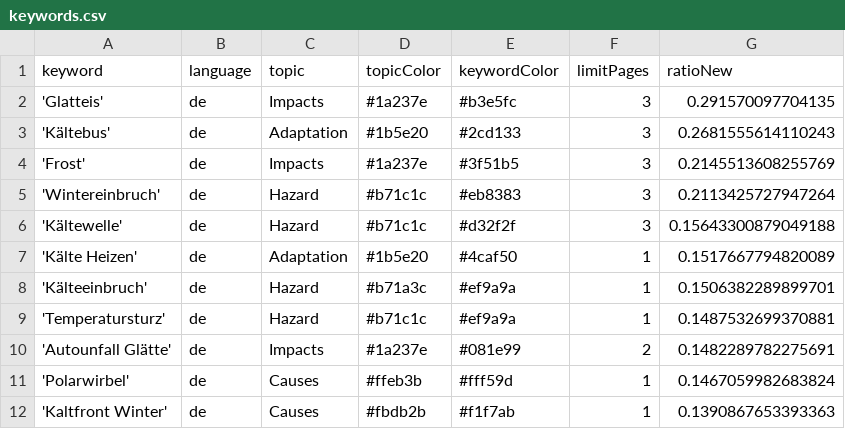
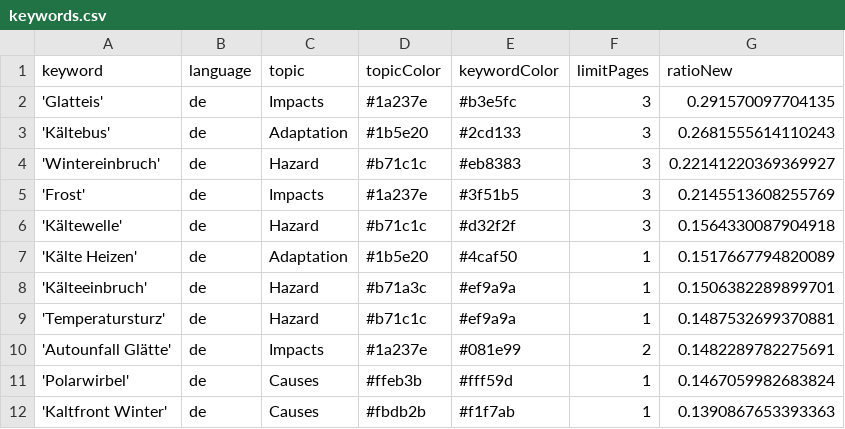
Before and after one commit to annajungfleischnews/coldIsComing, a CSV file: keywords.csv, drawn as a sheet; only a part is shown.

```diff
--- a/keywords.csv
+++ b/keywords.csv
@@ -3,5 +3,5 @@ keyword,language,topic,topicColor,keywordColor,limitPages,ratioNew
 'Kältebus',de,Adaptation,#1b5e20,#2cd133,3,0.2681555614110243
+'Wintereinbruch',de,Hazard,#b71c1c,#eb8383,3,0.22141220369369927
 'Frost',de,Impacts,#1a237e,#3f51b5,3,0.2145513608255769
-'Wintereinbruch',de,Hazard,#b71c1c,#eb8383,3,0.2113425727947264
-'Kältewelle',de,Hazard,#b71c1c,#d32f2f,3,0.15643300879049188
+'Kältewelle',de,Hazard,#b71c1c,#d32f2f,3,0.1564330087904918
 'Kälte Heizen',de,Adaptation,#1b5e20,#4caf50,1,0.1517667794820089
```
Also changed, not shown: 1 other file.
